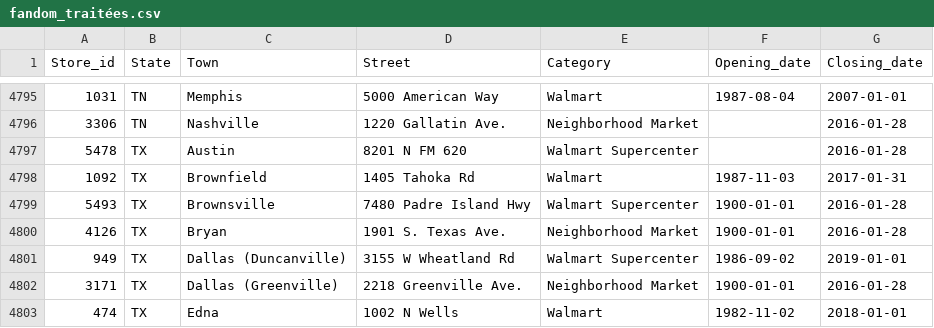
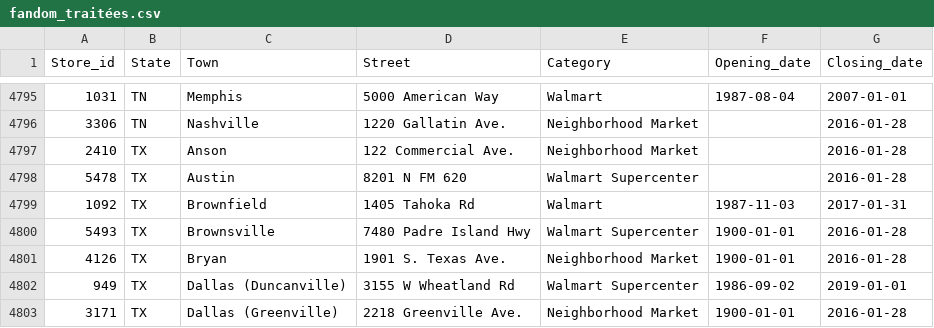
Before and after one commit to philibertsalmon/econometrics, a CSV file: data_collection/plein_de_data/fandom_traitées.csv, drawn as a sheet; only a part is shown, gaps mark what is left out; the shorter side is filled out with more unchanged rows; the diff covers the shown part only.

```diff
--- a/data_collection/plein_de_data/fandom_traitées.csv
+++ b/data_collection/plein_de_data/fandom_traitées.csv
@@ -4796,2 +4796,3 @@ Store_id,State,Town,Street,Category,Opening_date,Closing_date
 3306,TN,Nashville,1220 Gallatin Ave.,Neighborhood Market,,2016-01-28
+2410,TX,Anson,122 Commercial Ave.,Neighborhood Market,,2016-01-28
 5478,TX,Austin,8201 N FM 620,Walmart Supercenter,,2016-01-28
```
Also changed, not shown: 19 added rows elsewhere in this file, 2 other files.
